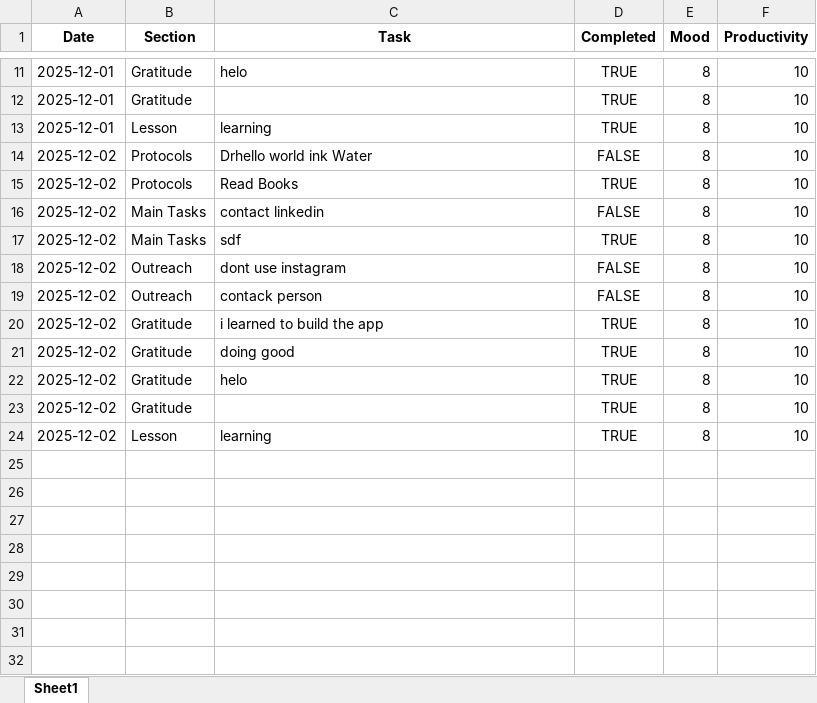
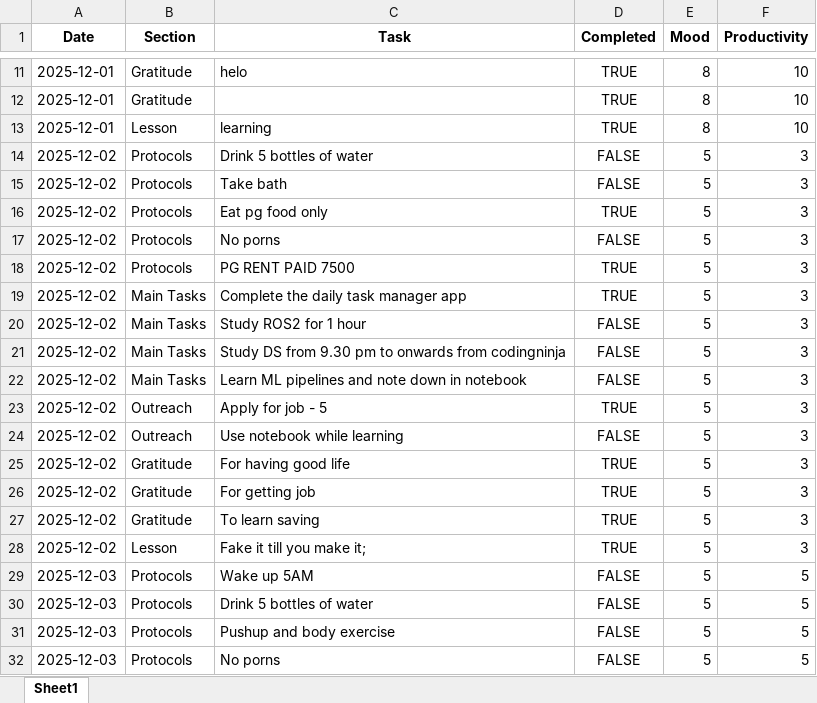
Before and after one commit to AanandPandit/out-of-box-habits, an Excel workbook: data/habits.xlsx, sheet Sheet1, drawn as a sheet; only a part is shown, gaps mark what is left out; values as stored, in another font and other column widths than the file's, no borders; removed rows and columns are numbered as before the commit, all else as after; the diff covers the shown part only; the diff names each change by its address in the sheet, - before the commit and + after, or states it on an @@ line.

```diff
--- a/data/habits.xlsx (sheet Sheet1)
+++ b/data/habits.xlsx (sheet Sheet1)
-C14 (Task): Drhello world ink Water
+C14 (Task): Drink 5 bottles of water
-E14 (Mood): 8
+E14 (Mood): 5
-F14 (Productivity): 10
+F14 (Productivity): 3
+row 15: 2025-12-02 | Protocols | Take bath | FALSE | 5 | 3
-C16 (Task): Read Books
+C16 (Task): Eat pg food only
-E16 (Mood): 8
+E16 (Mood): 5
-F16 (Productivity): 10
+F16 (Productivity): 3
+row 17: 2025-12-02 | Protocols | No porns | FALSE | 5 | 3
+row 18: 2025-12-02 | Protocols | PG RENT PAID 7500 | TRUE | 5 | 3
+row 19: 2025-12-02 | Main Tasks | Complete the daily task manager app | TRUE | 5 | 3
-C20 (Task): contact linkedin
+C20 (Task): Study ROS2 for 1 hour
-E20:E22 (Mood): 8
+E20:E22 (Mood): 5
-F20:F22 (Productivity): 10
+F20:F22 (Productivity): 3
-C21 (Task): sdf
+C21 (Task): Study DS from 9.30 pm to onwards from codingninja
-D21 (Completed): TRUE
+D21 (Completed): FALSE
-B22 (Section): Outreach
+B22 (Section): Main Tasks
-C22 (Task): dont use instagram
+C22 (Task): Learn ML pipelines and note down in notebook
+row 23: 2025-12-02 | Outreach | Apply for job - 5 | TRUE | 5 | 3
-C24 (Task): contack person
+C24 (Task): Use notebook while learning
-E24:E27 (Mood): 8
+E24:E27 (Mood): 5
-F24:F27 (Productivity): 10
+F24:F27 (Productivity): 3
-C25 (Task): i learned to build the app
+C25 (Task): For having good life
-C26 (Task): doing good
+C26 (Task): For getting job
-C27 (Task): helo
+C27 (Task): To learn saving
-row 23: 2025-12-02 | Gratitude |  | TRUE | 8 | 10
-C28 (Task): learning
+C28 (Task): Fake it till you make it;
-E28 (Mood): 8
+E28 (Mood): 5
-F28 (Productivity): 10
+F28 (Productivity): 3
+row 29: 2025-12-03 | Protocols | Wake up 5AM | FALSE | 5 | 5
+row 30: 2025-12-03 | Protocols | Drink 5 bottles of water | FALSE | 5 | 5
+row 31: 2025-12-03 | Protocols | Pushup and body exercise | FALSE | 5 | 5
+row 32: 2025-12-03 | Protocols | No porns | FALSE | 5 | 5
```
Also changed, not shown: 10 added rows elsewhere in this sheet, 14 other files.
